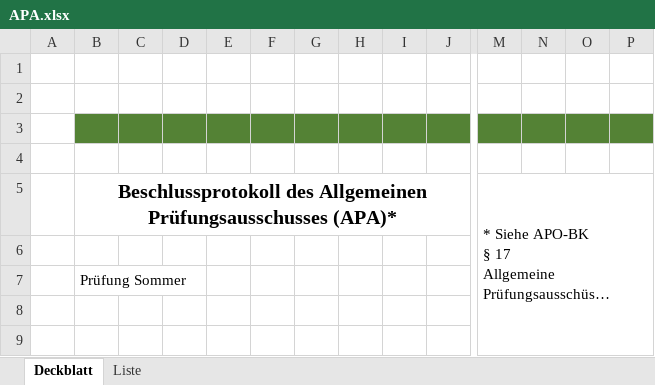
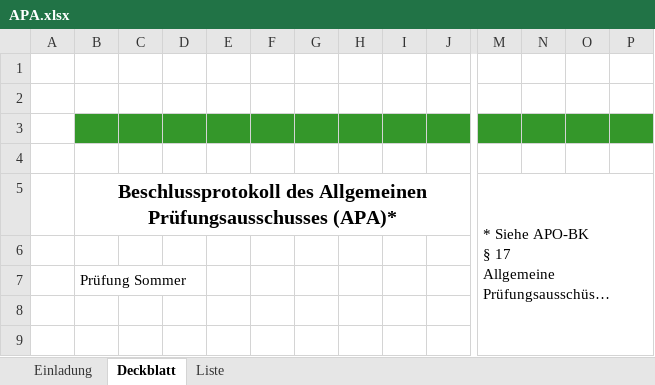
Before and after one commit to BerufskollegBorken/APA, an Excel workbook: APA/bin/APA.xlsx, sheet Deckblatt, drawn as a sheet; only a part is shown, gaps mark what is left out; long unchanged cells end in …; values as stored, in another font and other column widths than the file's, no borders; conditional formats not drawn; the diff covers the shown part only; the diff names each change by its address in the sheet, - before the commit and + after, or states it on an @@ line.

```diff
--- a/APA/bin/APA.xlsx (sheet Deckblatt)
+++ b/APA/bin/APA.xlsx (sheet Deckblatt)
+sheet tab: Einladung
-B3:J3 fill: #548235
+B3:J3 fill: #34972A
-M3:P3 fill: #548235
+M3:P3 fill: #34972A
```
Also changed, not shown: cell formats elsewhere in this sheet, charts or pictures, 17 other files.
